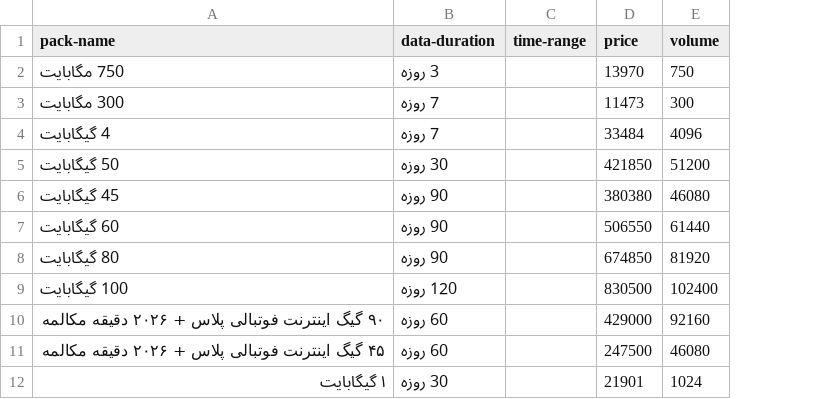
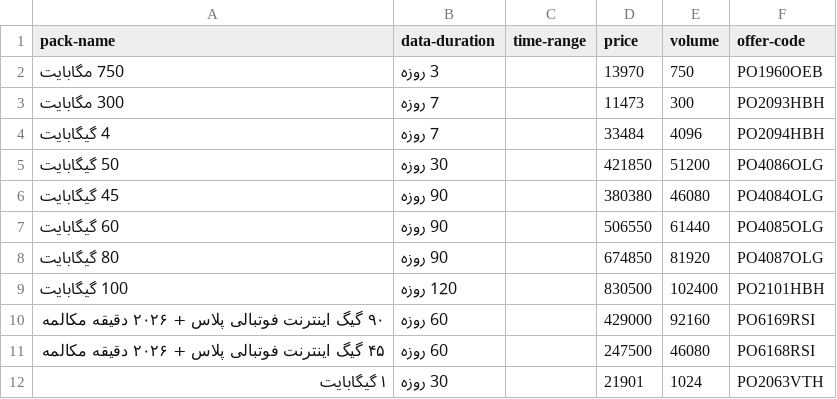
Before and after one commit to mheidari98/besarfeh, a CSV file: DB/mtn.csv, drawn as a sheet; only a part is shown; the diff names each change by its address in the sheet, - before the commit and + after, or states it on an @@ line.

Commit message:
feat: scrape Irancell offer codes so every provider shows a buy code
Extract irancell._pack_row (pure, unit-tested) and add an `offer-code`
column from prepaid_offer_code (postpaid fallback). The output's "buy
code" column is now populated for all three providers (MCI USSD,
RighTel + Irancell offer codes) instead of being blank for Irancell.

```diff
--- a/DB/mtn.csv
+++ b/DB/mtn.csv
+column F (offer-code), rows 2-12: PO1960OEB | PO2093HBH | PO2094HBH | PO4086OLG | PO4084OLG | PO4085OLG | PO4087OLG | PO2101HBH | PO6169RSI | PO6168RSI | PO2063VTH
```
Also changed, not shown: 2 other files.
